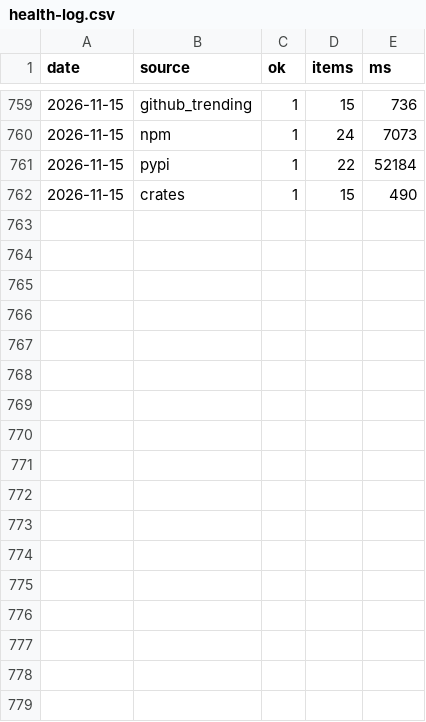
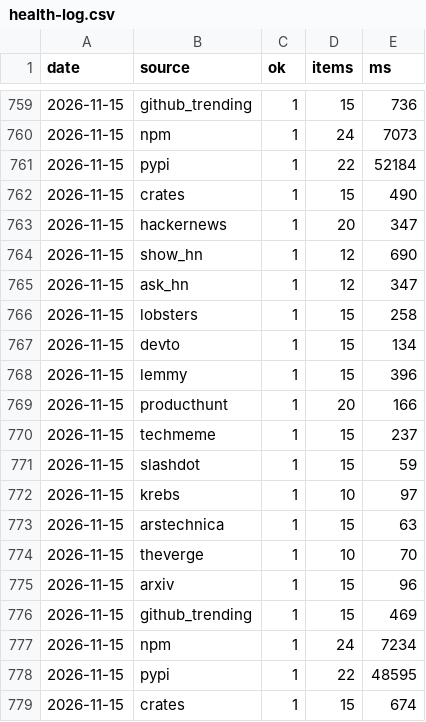
Before and after one commit to zalize-com/trendscope, a CSV file: data/health-log.csv, drawn as a sheet; only a part is shown, gaps mark what is left out; the diff names each change by its address in the sheet, - before the commit and + after, or states it on an @@ line.

```diff
--- a/data/health-log.csv
+++ b/data/health-log.csv
+row 763: 2026-11-15 | hackernews | 1 | 20 | 347
+row 764: 2026-11-15 | show_hn | 1 | 12 | 690
+row 765: 2026-11-15 | ask_hn | 1 | 12 | 347
+row 766: 2026-11-15 | lobsters | 1 | 15 | 258
+row 767: 2026-11-15 | devto | 1 | 15 | 134
+row 768: 2026-11-15 | lemmy | 1 | 15 | 396
+row 769: 2026-11-15 | producthunt | 1 | 20 | 166
+row 770: 2026-11-15 | techmeme | 1 | 15 | 237
+row 771: 2026-11-15 | slashdot | 1 | 15 | 59
+row 772: 2026-11-15 | krebs | 1 | 10 | 97
+row 773: 2026-11-15 | arstechnica | 1 | 15 | 63
+row 774: 2026-11-15 | theverge | 1 | 10 | 70
+row 775: 2026-11-15 | arxiv | 1 | 15 | 96
+row 776: 2026-11-15 | github_trending | 1 | 15 | 469
+row 777: 2026-11-15 | npm | 1 | 24 | 7234
+row 778: 2026-11-15 | pypi | 1 | 22 | 48595
+row 779: 2026-11-15 | crates | 1 | 15 | 674
```
Also changed, not shown: data/daily/2026-11-15.csv, data/history.csv, 22 other files.
